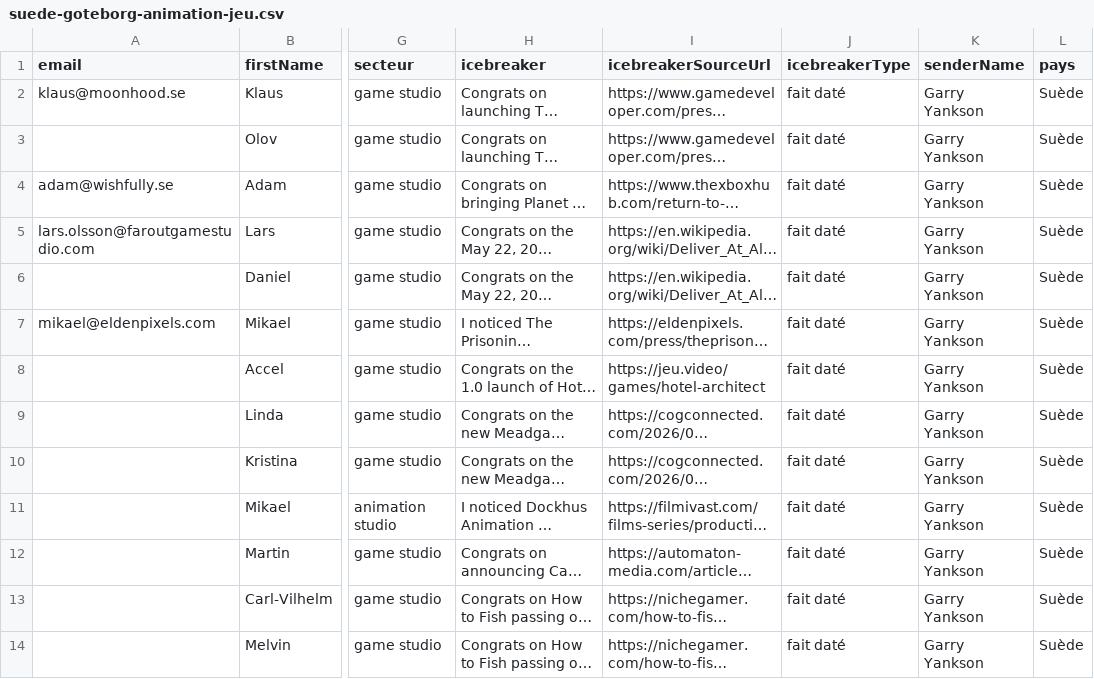
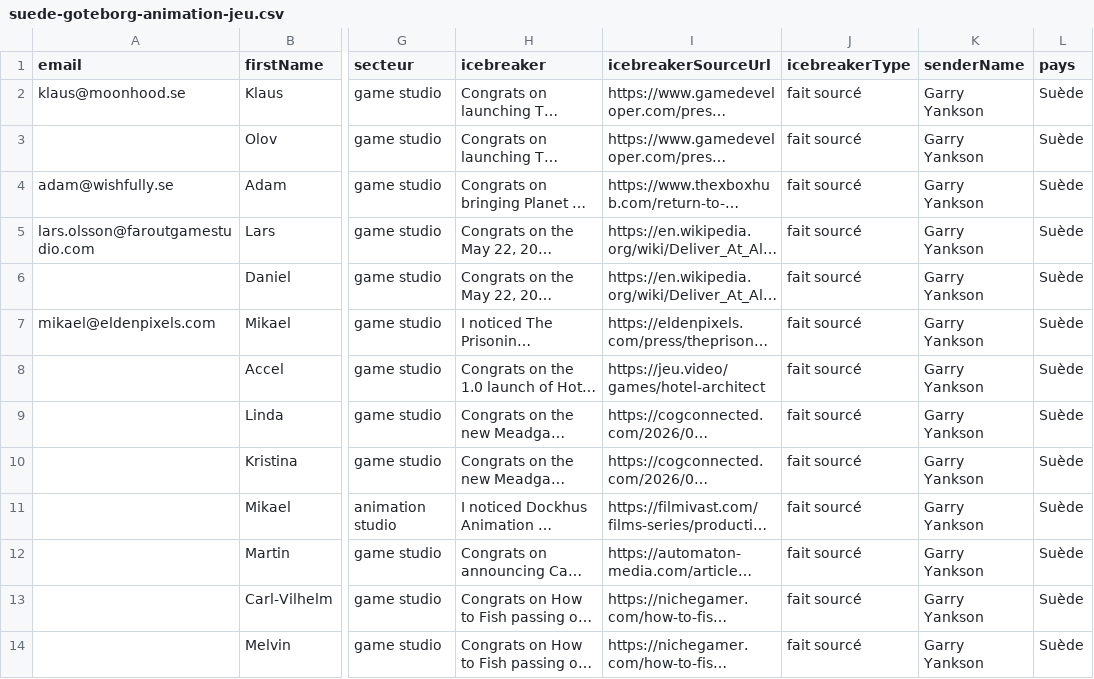
Before and after one commit to jeanprince771-max/revisions, a CSV file: prospection/lot10/suede-goteborg-animation-jeu.csv, drawn as a sheet; only a part is shown, gaps mark what is left out; long unchanged cells end in …; the diff names each change by its address in the sheet, - before the commit and + after, or states it on an @@ line.

```diff
--- a/prospection/lot10/suede-goteborg-animation-jeu.csv
+++ b/prospection/lot10/suede-goteborg-animation-jeu.csv
-J2:J14 (icebreakerType): fait daté
+J2:J14 (icebreakerType): fait sourcé
```
Also changed, not shown: prospection/lot10/suede-malmo-animation-jeu.csv, prospection/lot10/suede-umea-skelleftea-animation-jeu.csv, 9 other files.
